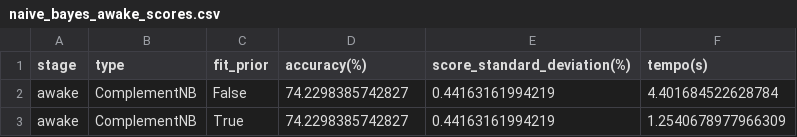
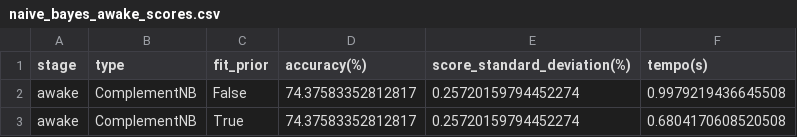
Before and after one commit to NailsonChagas/ClassificacaoBinaria_SleepStage, a CSV file: Scores/naive_bayes_awake_scores.csv, drawn as a sheet.

```diff
--- a/Scores/naive_bayes_awake_scores.csv
+++ b/Scores/naive_bayes_awake_scores.csv
@@ -1,3 +1,3 @@
 stage,type,fit_prior,accuracy(%),score_standard_deviation(%),tempo(s)
-awake,ComplementNB,False,74.2298385742827,0.44163161994219,4.401684522628784
-awake,ComplementNB,True,74.2298385742827,0.44163161994219,1.2540678977966309
+awake,ComplementNB,False,74.37583352812817,0.25720159794452274,0.9979219436645508
+awake,ComplementNB,True,74.37583352812817,0.25720159794452274,0.6804170608520508
```
Also changed, not shown: Scores/decison_tree_awake_scores.csv, Scores/decison_tree_stage1_scores.csv, 35 other files.
